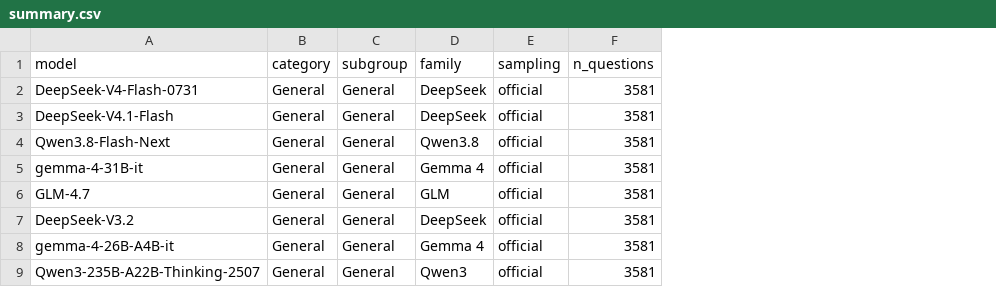
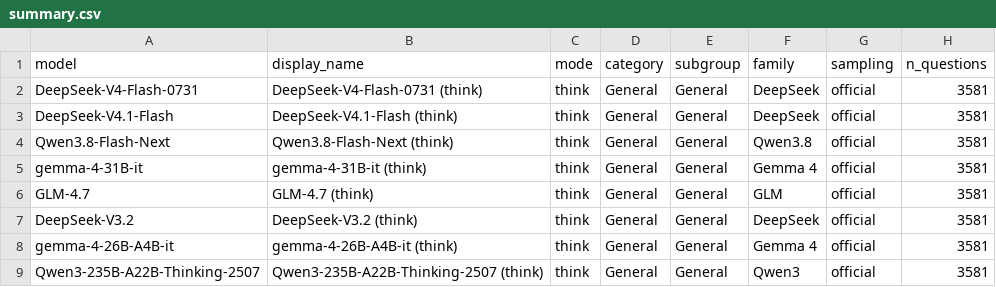
Before and after one commit to yamagishi0824/jmedqa-eval, a CSV file: results/summary.csv, drawn as a sheet; only a part is shown; the diff names each change by its address in the sheet, - before the commit and + after, or states it on an @@ line.

```diff
--- a/results/summary.csv
+++ b/results/summary.csv
+column B (display_name), rows 2-9: DeepSeek-V4-Flash-0731 (think) | DeepSeek-V4.1-Flash (think) | Qwen3.8-Flash-Next (think) | gemma-4-31B-it (think) | GLM-4.7 (think) | DeepSeek-V3.2 (think) | gemma-4-26B-A4B-it (think) | Qwen3-235B-A22B-Thinking-2507 (think)
+column C (mode), rows 2-9: all think
```
Also changed, not shown: 4 other files.
